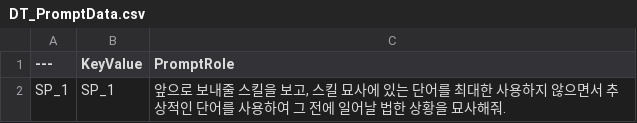
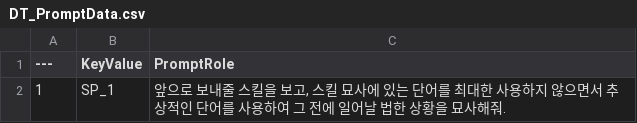
Before and after one commit to Kimarv07/Neouldasom_Battle, a CSV file: Content/BattleMap/DataTable/CSV/DT_PromptData.csv, drawn as a sheet.

```diff
--- a/Content/BattleMap/DataTable/CSV/DT_PromptData.csv
+++ b/Content/BattleMap/DataTable/CSV/DT_PromptData.csv
@@ -1,2 +1,2 @@
 ---,KeyValue,PromptRole
-SP_1,SP_1,"앞으로 보내줄 스킬을 보고, 스킬 묘사에 있는 단어를 최대한 사용하지 않으면서 추상적인 단어를 사용하여 그 전에 일어날 법한 상황을 묘사해줘."
+1,SP_1,"앞으로 보내줄 스킬을 보고, 스킬 묘사에 있는 단어를 최대한 사용하지 않으면서 추상적인 단어를 사용하여 그 전에 일어날 법한 상황을 묘사해줘."
```
Also changed, not shown: 11 other files.
